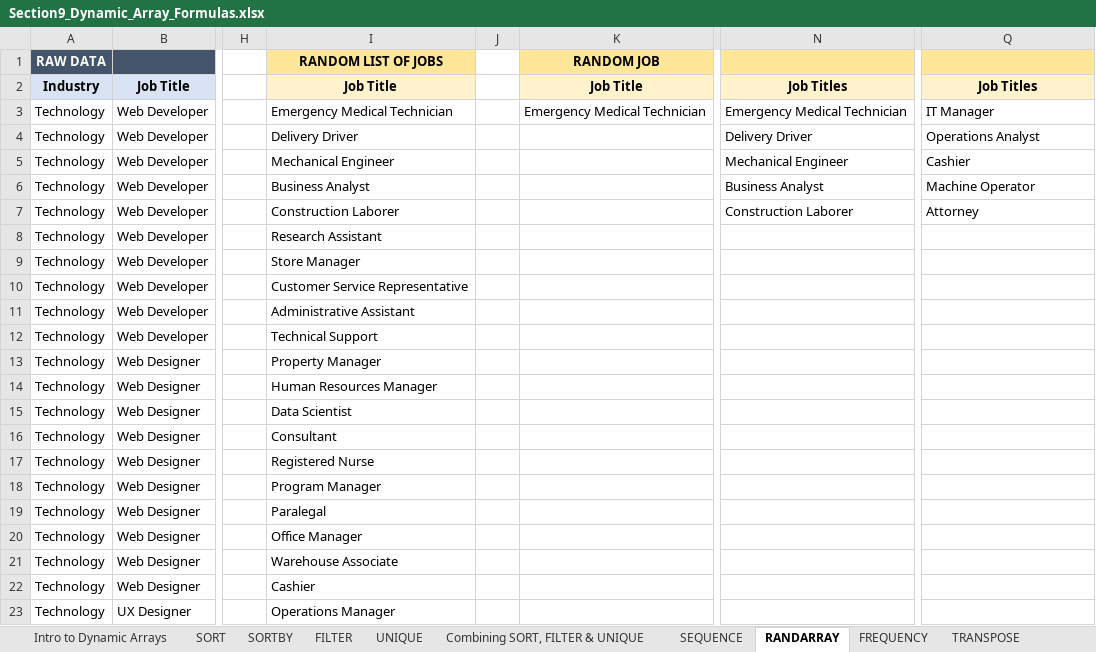
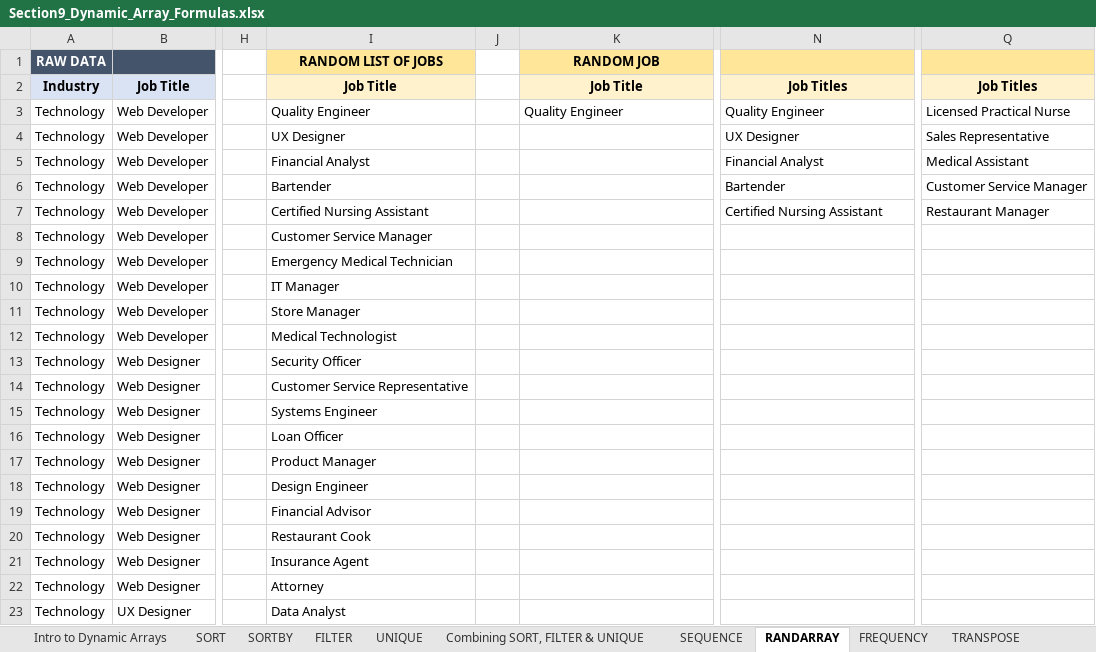
Before and after one commit to jorgeluissoto/Maven_Analytics_course, an Excel workbook: Excel Demo Workbooks/Section9_Dynamic_Array_Formulas.xlsx, sheet RANDARRAY, drawn as a sheet; only a part is shown, gaps mark what is left out; values as stored, in another font and other column widths than the file's, no borders; the diff covers the shown part only; the diff names each change by its address in the sheet, - before the commit and + after, or states it on an @@ line.

```diff
--- a/Excel Demo Workbooks/Section9_Dynamic_Array_Formulas.xlsx (sheet RANDARRAY)
+++ b/Excel Demo Workbooks/Section9_Dynamic_Array_Formulas.xlsx (sheet RANDARRAY)
-I3 (RANDOM LIST OF JOBS): Emergency Medical Technician
+I3 (RANDOM LIST OF JOBS): Quality Engineer
-K3 (RANDOM JOB): Emergency Medical Technician
+K3 (RANDOM JOB): Quality Engineer
-N3: Emergency Medical Technician
+N3: Quality Engineer
-Q3: IT Manager
+Q3: Licensed Practical Nurse
-I4 (RANDOM LIST OF JOBS): Delivery Driver
+I4 (RANDOM LIST OF JOBS): UX Designer
-N4: Delivery Driver
+N4: UX Designer
-Q4: Operations Analyst
+Q4: Sales Representative
-I5 (RANDOM LIST OF JOBS): Mechanical Engineer
+I5 (RANDOM LIST OF JOBS): Financial Analyst
-N5: Mechanical Engineer
+N5: Financial Analyst
-Q5: Cashier
+Q5: Medical Assistant
-I6 (RANDOM LIST OF JOBS): Business Analyst
+I6 (RANDOM LIST OF JOBS): Bartender
-N6: Business Analyst
+N6: Bartender
-Q6: Machine Operator
+Q6: Customer Service Manager
-I7 (RANDOM LIST OF JOBS): Construction Laborer
+I7 (RANDOM LIST OF JOBS): Certified Nursing Assistant
-N7: Construction Laborer
+N7: Certified Nursing Assistant
-Q7: Attorney
+Q7: Restaurant Manager
-I8 (RANDOM LIST OF JOBS): Research Assistant
+I8 (RANDOM LIST OF JOBS): Customer Service Manager
-I9 (RANDOM LIST OF JOBS): Store Manager
+I9 (RANDOM LIST OF JOBS): Emergency Medical Technician
-I10 (RANDOM LIST OF JOBS): Customer Service Representative
+I10 (RANDOM LIST OF JOBS): IT Manager
-I11 (RANDOM LIST OF JOBS): Administrative Assistant
+I11 (RANDOM LIST OF JOBS): Store Manager
-I12 (RANDOM LIST OF JOBS): Technical Support
+I12 (RANDOM LIST OF JOBS): Medical Technologist
-I13 (RANDOM LIST OF JOBS): Property Manager
+I13 (RANDOM LIST OF JOBS): Security Officer
-I14 (RANDOM LIST OF JOBS): Human Resources Manager
+I14 (RANDOM LIST OF JOBS): Customer Service Representative
-I15 (RANDOM LIST OF JOBS): Data Scientist
+I15 (RANDOM LIST OF JOBS): Systems Engineer
-I16 (RANDOM LIST OF JOBS): Consultant
+I16 (RANDOM LIST OF JOBS): Loan Officer
-I17 (RANDOM LIST OF JOBS): Registered Nurse
+I17 (RANDOM LIST OF JOBS): Product Manager
-I18 (RANDOM LIST OF JOBS): Program Manager
+I18 (RANDOM LIST OF JOBS): Design Engineer
-I19 (RANDOM LIST OF JOBS): Paralegal
+I19 (RANDOM LIST OF JOBS): Financial Advisor
-I20 (RANDOM LIST OF JOBS): Office Manager
+I20 (RANDOM LIST OF JOBS): Restaurant Cook
-I21 (RANDOM LIST OF JOBS): Warehouse Associate
+I21 (RANDOM LIST OF JOBS): Insurance Agent
-I22 (RANDOM LIST OF JOBS): Cashier
+I22 (RANDOM LIST OF JOBS): Attorney
-I23 (RANDOM LIST OF JOBS): Operations Manager
+I23 (RANDOM LIST OF JOBS): Data Analyst
```
Also changed, not shown: 62 edited cells elsewhere in this sheet, sheet CHOOSE & LET.
